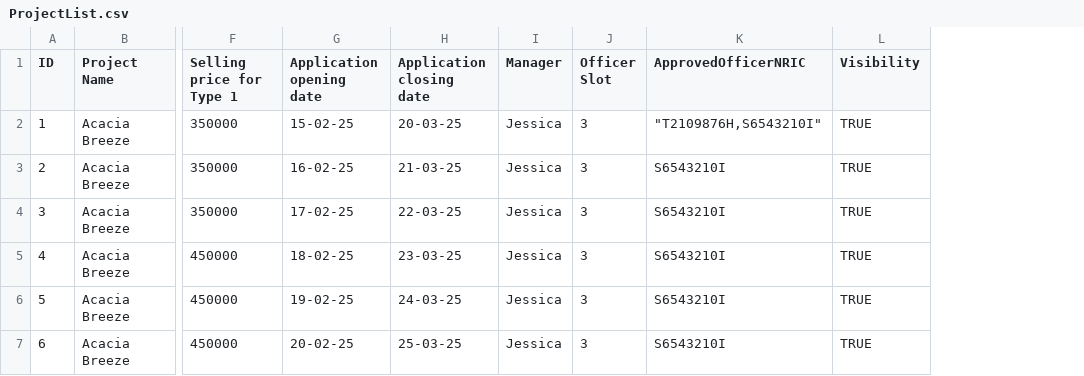
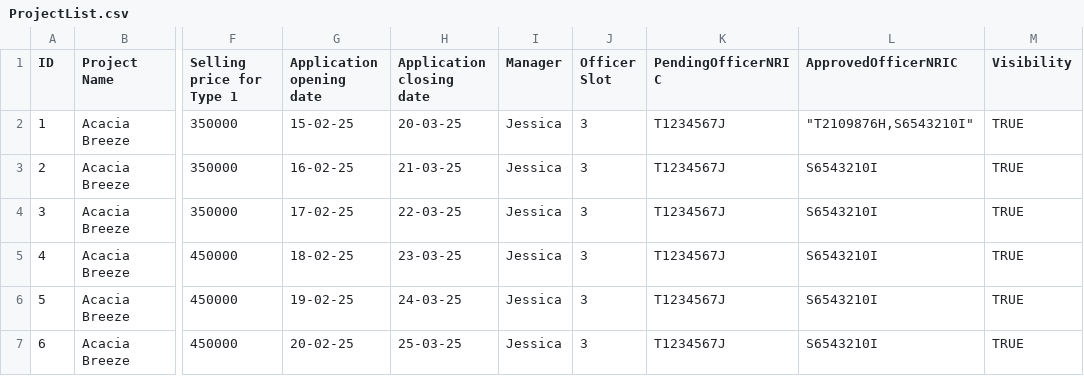
Before and after one commit to Zian00/SC2002-BTO, a CSV file: assets/ProjectList.csv, drawn as a sheet; only a part is shown, gaps mark what is left out; the diff names each change by its address in the sheet, - before the commit and + after, or states it on an @@ line.

Commit message:
added PendingOfficerNRIC

```diff
--- a/assets/ProjectList.csv
+++ b/assets/ProjectList.csv
+column K (PendingOfficerNRIC), rows 2-7: all T1234567J
```
